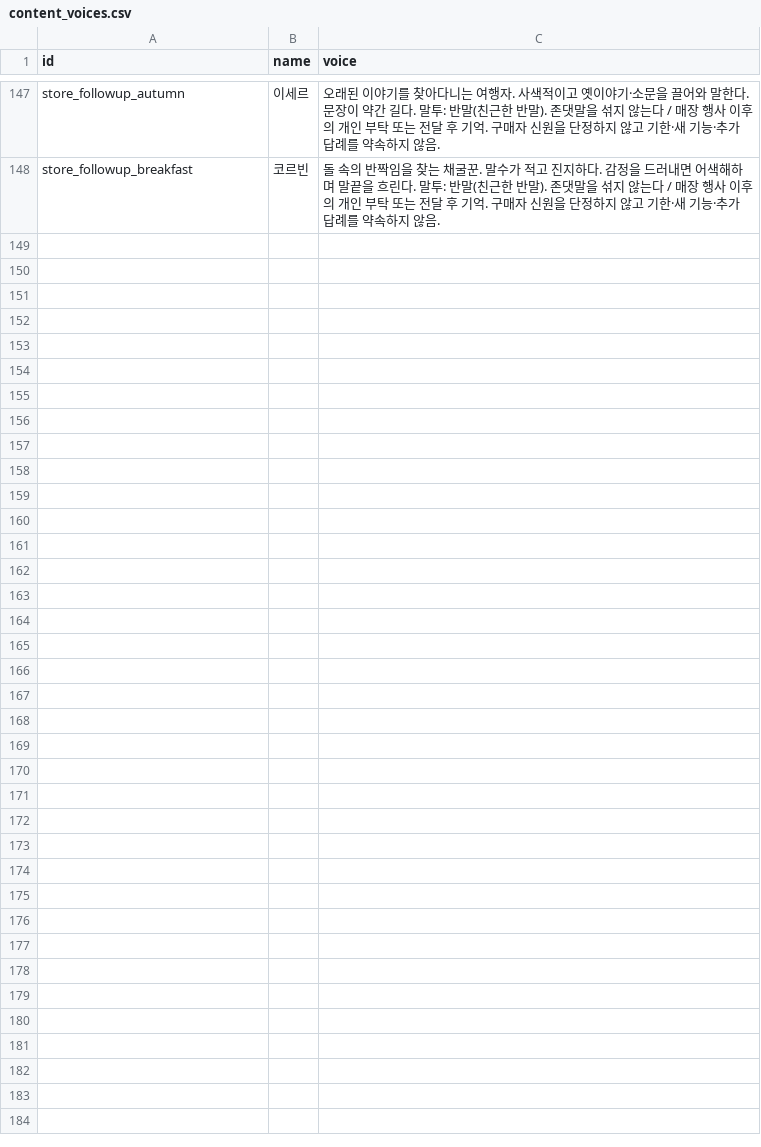
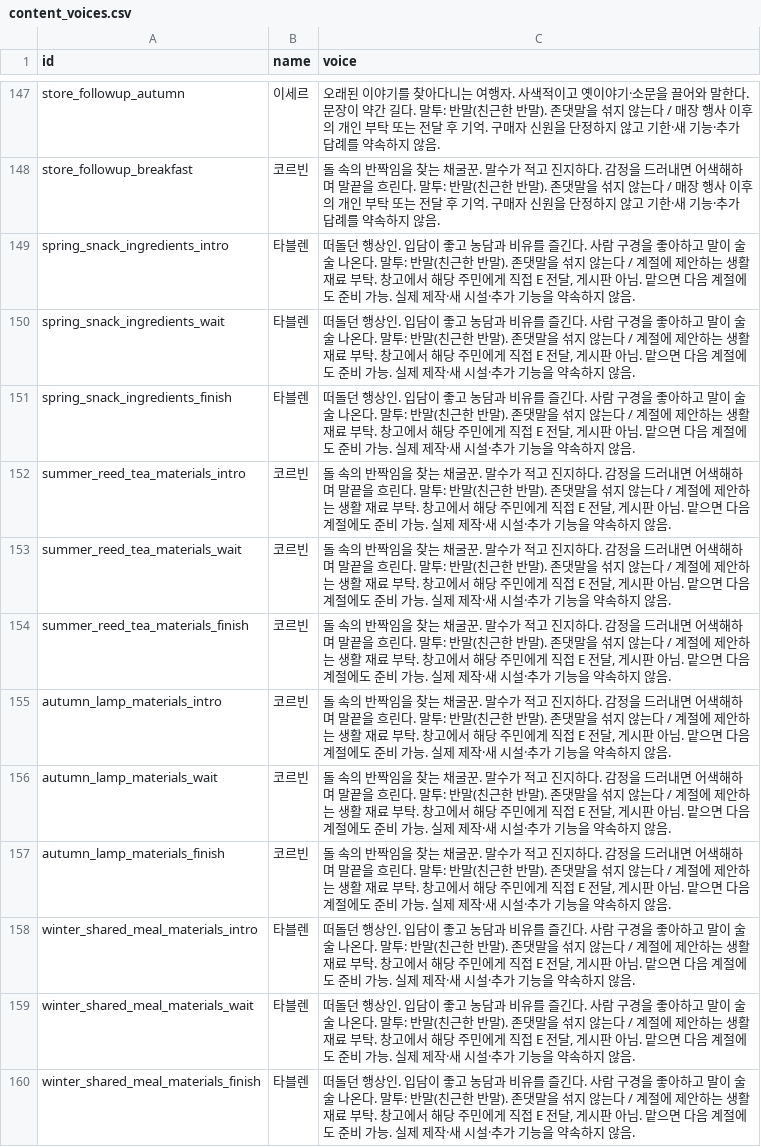
Before and after one commit to mayjohn66-cmd/project222, a CSV file: docs/drafts/story/content_voices.csv, drawn as a sheet; only a part is shown, gaps mark what is left out; the diff names each change by its address in the sheet, - before the commit and + after, or states it on an @@ line.

```diff
--- a/docs/drafts/story/content_voices.csv
+++ b/docs/drafts/story/content_voices.csv
+row 149: spring_snack_ingredients_intro | 타블렌 | 떠돌던 행상인. 입담이 좋고 농담과 비유를 즐긴다. 사람 구경을 좋아하고 말이 술술 나온다. 말투: 반말(친근한 반말). 존댓말을 섞지 않는다 / 계절에 제안하는 생활 재료 부탁. 창고에서 해당 주민에게 직접 E 전달, 게시판 아님. 맡으면 다음 계절에도 준비 가능. 실제 제작·새 시설·추가 기능을 약속하지 않음.
+row 150: spring_snack_ingredients_wait | 타블렌 | 떠돌던 행상인. 입담이 좋고 농담과 비유를 즐긴다. 사람 구경을 좋아하고 말이 술술 나온다. 말투: 반말(친근한 반말). 존댓말을 섞지 않는다 / 계절에 제안하는 생활 재료 부탁. 창고에서 해당 주민에게 직접 E 전달, 게시판 아님. 맡으면 다음 계절에도 준비 가능. 실제 제작·새 시설·추가 기능을 약속하지 않음.
+row 151: spring_snack_ingredients_finish | 타블렌 | 떠돌던 행상인. 입담이 좋고 농담과 비유를 즐긴다. 사람 구경을 좋아하고 말이 술술 나온다. 말투: 반말(친근한 반말). 존댓말을 섞지 않는다 / 계절에 제안하는 생활 재료 부탁. 창고에서 해당 주민에게 직접 E 전달, 게시판 아님. 맡으면 다음 계절에도 준비 가능. 실제 제작·새 시설·추가 기능을 약속하지 않음.
+row 152: summer_reed_tea_materials_intro | 코르빈 | 돌 속의 반짝임을 찾는 채굴꾼. 말수가 적고 진지하다. 감정을 드러내면 어색해하며 말끝을 흐린다. 말투: 반말(친근한 반말). 존댓말을 섞지 않는다 / 계절에 제안하는 생활 재료 부탁. 창고에서 해당 주민에게 직접 E 전달, 게시판 아님. 맡으면 다음 계절에도 준비 가능. 실제 제작·새 시설·추가 기능을 약속하지 않음.
+row 153: summer_reed_tea_materials_wait | 코르빈 | 돌 속의 반짝임을 찾는 채굴꾼. 말수가 적고 진지하다. 감정을 드러내면 어색해하며 말끝을 흐린다. 말투: 반말(친근한 반말). 존댓말을 섞지 않는다 / 계절에 제안하는 생활 재료 부탁. 창고에서 해당 주민에게 직접 E 전달, 게시판 아님. 맡으면 다음 계절에도 준비 가능. 실제 제작·새 시설·추가 기능을 약속하지 않음.
+row 154: summer_reed_tea_materials_finish | 코르빈 | 돌 속의 반짝임을 찾는 채굴꾼. 말수가 적고 진지하다. 감정을 드러내면 어색해하며 말끝을 흐린다. 말투: 반말(친근한 반말). 존댓말을 섞지 않는다 / 계절에 제안하는 생활 재료 부탁. 창고에서 해당 주민에게 직접 E 전달, 게시판 아님. 맡으면 다음 계절에도 준비 가능. 실제 제작·새 시설·추가 기능을 약속하지 않음.
+row 155: autumn_lamp_materials_intro | 코르빈 | 돌 속의 반짝임을 찾는 채굴꾼. 말수가 적고 진지하다. 감정을 드러내면 어색해하며 말끝을 흐린다. 말투: 반말(친근한 반말). 존댓말을 섞지 않는다 / 계절에 제안하는 생활 재료 부탁. 창고에서 해당 주민에게 직접 E 전달, 게시판 아님. 맡으면 다음 계절에도 준비 가능. 실제 제작·새 시설·추가 기능을 약속하지 않음.
+row 156: autumn_lamp_materials_wait | 코르빈 | 돌 속의 반짝임을 찾는 채굴꾼. 말수가 적고 진지하다. 감정을 드러내면 어색해하며 말끝을 흐린다. 말투: 반말(친근한 반말). 존댓말을 섞지 않는다 / 계절에 제안하는 생활 재료 부탁. 창고에서 해당 주민에게 직접 E 전달, 게시판 아님. 맡으면 다음 계절에도 준비 가능. 실제 제작·새 시설·추가 기능을 약속하지 않음.
+row 157: autumn_lamp_materials_finish | 코르빈 | 돌 속의 반짝임을 찾는 채굴꾼. 말수가 적고 진지하다. 감정을 드러내면 어색해하며 말끝을 흐린다. 말투: 반말(친근한 반말). 존댓말을 섞지 않는다 / 계절에 제안하는 생활 재료 부탁. 창고에서 해당 주민에게 직접 E 전달, 게시판 아님. 맡으면 다음 계절에도 준비 가능. 실제 제작·새 시설·추가 기능을 약속하지 않음.
+row 158: winter_shared_meal_materials_intro | 타블렌 | 떠돌던 행상인. 입담이 좋고 농담과 비유를 즐긴다. 사람 구경을 좋아하고 말이 술술 나온다. 말투: 반말(친근한 반말). 존댓말을 섞지 않는다 / 계절에 제안하는 생활 재료 부탁. 창고에서 해당 주민에게 직접 E 전달, 게시판 아님. 맡으면 다음 계절에도 준비 가능. 실제 제작·새 시설·추가 기능을 약속하지 않음.
+row 159: winter_shared_meal_materials_wait | 타블렌 | 떠돌던 행상인. 입담이 좋고 농담과 비유를 즐긴다. 사람 구경을 좋아하고 말이 술술 나온다. 말투: 반말(친근한 반말). 존댓말을 섞지 않는다 / 계절에 제안하는 생활 재료 부탁. 창고에서 해당 주민에게 직접 E 전달, 게시판 아님. 맡으면 다음 계절에도 준비 가능. 실제 제작·새 시설·추가 기능을 약속하지 않음.
+row 160: winter_shared_meal_materials_finish | 타블렌 | 떠돌던 행상인. 입담이 좋고 농담과 비유를 즐긴다. 사람 구경을 좋아하고 말이 술술 나온다. 말투: 반말(친근한 반말). 존댓말을 섞지 않는다 / 계절에 제안하는 생활 재료 부탁. 창고에서 해당 주민에게 직접 E 전달, 게시판 아님. 맡으면 다음 계절에도 준비 가능. 실제 제작·새 시설·추가 기능을 약속하지 않음.
```
Also changed, not shown: data/shop/requests/requests_text.csv, 13 other files.
